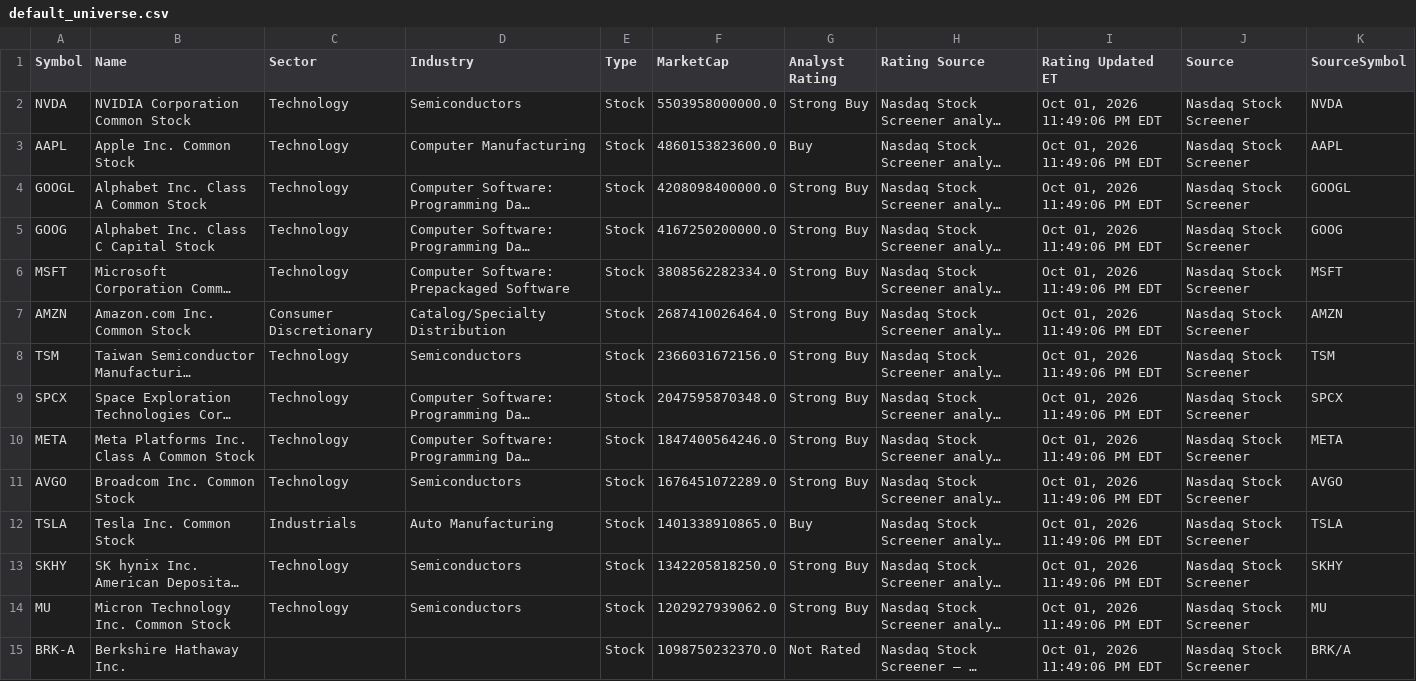
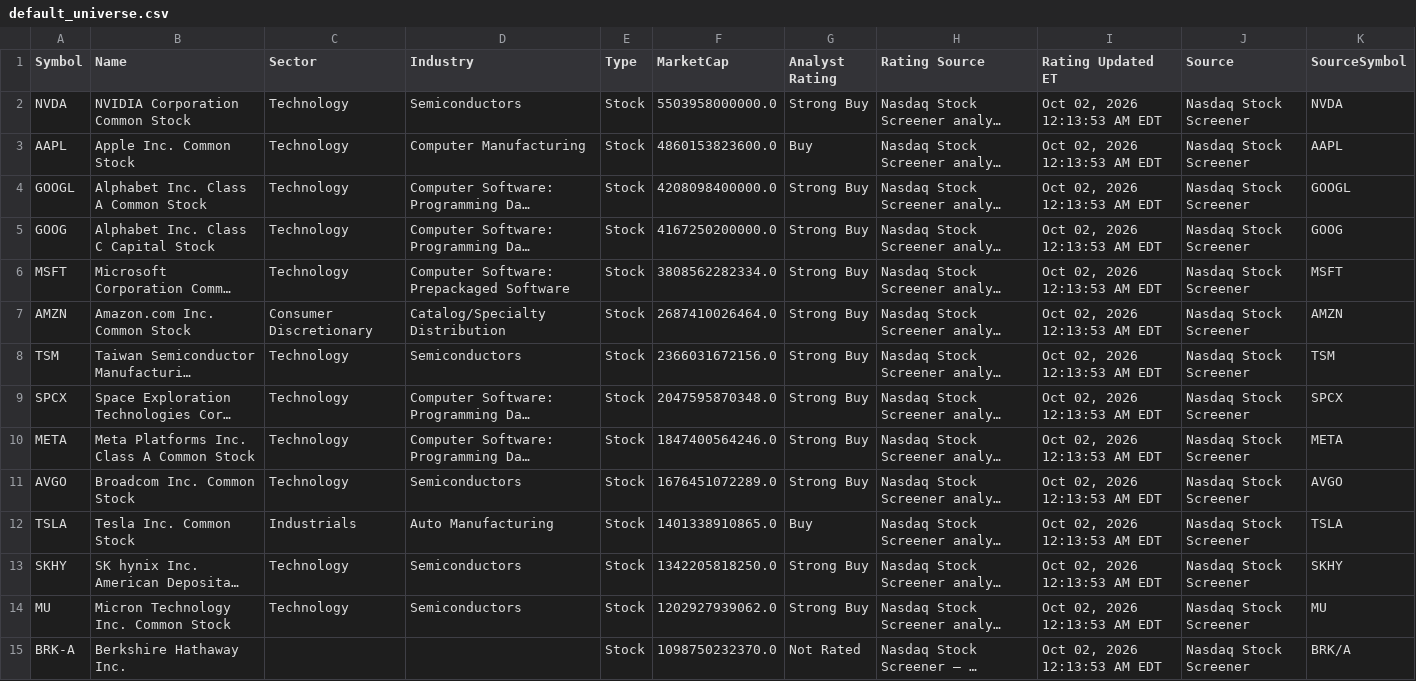
Before and after one commit to pbraza07/Stock_ETF-Tracker, a CSV file: data/default_universe.csv, drawn as a sheet; only a part is shown; long unchanged cells end in …; the diff covers the shown part only; the diff names each change by its address in the sheet, - before the commit and + after, or states it on an @@ line.

```diff
--- a/data/default_universe.csv
+++ b/data/default_universe.csv
-I2:I15 (Rating Updated ET): Oct 01, 2026 11:49:06 PM EDT
+I2:I15 (Rating Updated ET): Oct 02, 2026 12:13:53 AM EDT
```
Also changed, not shown: 145 edited cells elsewhere in this file, 1 other file.
